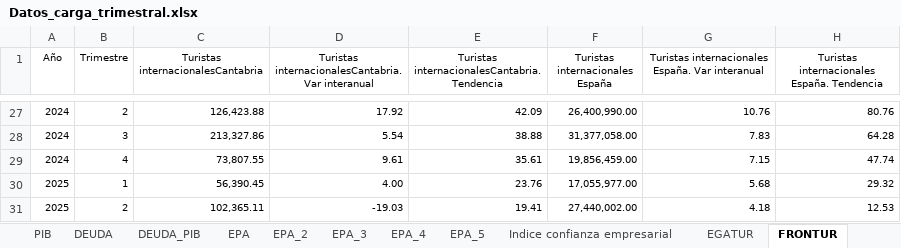
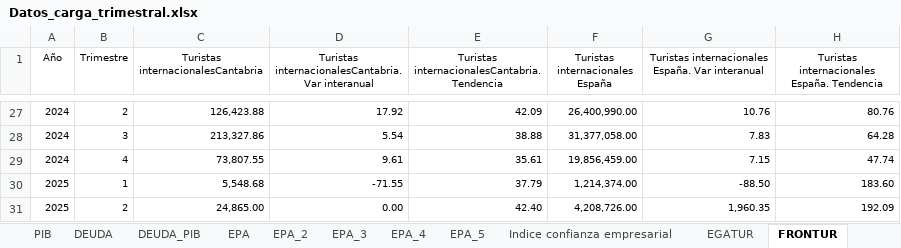
Before and after one commit to icane/economic-indicators, an Excel workbook: etl/data/input/Datos_carga_trimestral.xlsx, sheet FRONTUR, drawn as a sheet; only a part is shown, gaps mark what is left out; values as stored, in another font and other column widths than the file's, no borders; removed rows and columns are numbered as before the commit, all else as after; the diff names each change by its address in the sheet, - before the commit and + after, or states it on an @@ line.

```diff
--- a/etl/data/input/Datos_carga_trimestral.xlsx (sheet FRONTUR)
+++ b/etl/data/input/Datos_carga_trimestral.xlsx (sheet FRONTUR)
-row 30: 2025 | 1 | 56,390.45 | 4.00 | 23.76 | 17,055,977.00 | 5.68 | 29.32
-row 31: 2025 | 2 | 102,365.11 | -19.03 | 19.41 | 27,440,002.00 | 4.18 | 12.53
+row 30: 2025 | 1 | 5,548.68 | -71.55 | 37.79 | 1,214,374.00 | -88.50 | 183.60
+row 31: 2025 | 2 | 24,865.00 | 0.00 | 42.40 | 4,208,726.00 | 1,960.35 | 192.09
```
Also changed, not shown: sheet Indice confianza empresarial, sheet EPA, sheet IPV, sheet EGATUR, sheet EPA_2, sheet EPA_3, 2 more sheets, formulas that keep their value, 18 other files.
